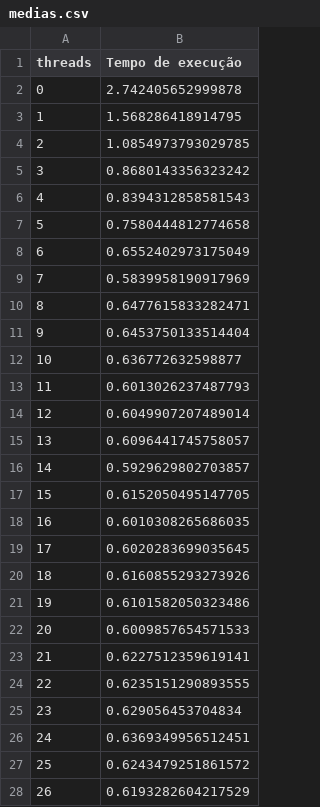
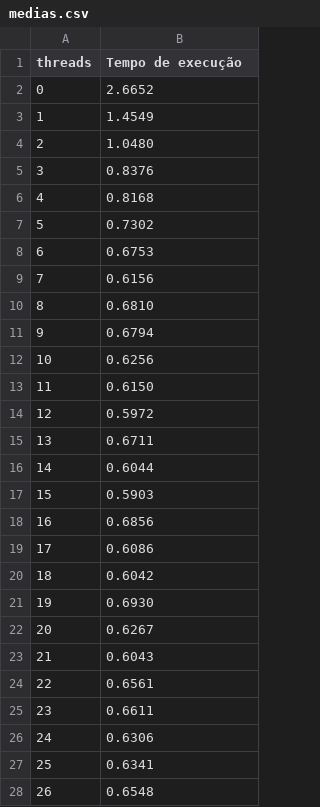
Before and after one commit to joao97antonio/SO, a CSV file: medias.csv, drawn as a sheet; only a part is shown; the diff covers the shown part only.

```diff
--- a/medias.csv
+++ b/medias.csv
@@ -1,28 +1,28 @@
 threads,Tempo de execução
-0,2.742405652999878
-1,1.568286418914795
-2,1.0854973793029785
-3,0.8680143356323242
-4,0.8394312858581543
-5,0.7580444812774658
-6,0.6552402973175049
-7,0.5839958190917969
-8,0.6477615833282471
-9,0.6453750133514404
-10,0.636772632598877
-11,0.6013026237487793
-12,0.6049907207489014
-13,0.6096441745758057
-14,0.5929629802703857
-15,0.6152050495147705
-16,0.6010308265686035
-17,0.6020283699035645
-18,0.6160855293273926
-19,0.6101582050323486
-20,0.6009857654571533
-21,0.6227512359619141
-22,0.6235151290893555
-23,0.629056453704834
-24,0.6369349956512451
-25,0.6243479251861572
-26,0.6193282604217529
+0,2.6652
+1,1.4549
+2,1.0480
+3,0.8376
+4,0.8168
+5,0.7302
+6,0.6753
+7,0.6156
+8,0.6810
+9,0.6794
+10,0.6256
+11,0.6150
+12,0.5972
+13,0.6711
+14,0.6044
+15,0.5903
+16,0.6856
+17,0.6086
+18,0.6042
+19,0.6930
+20,0.6267
+21,0.6043
+22,0.6561
+23,0.6611
+24,0.6306
+25,0.6341
+26,0.6548
```
Also changed, not shown: 60 added rows and 13 edited cells elsewhere in this file, 8 other files.
